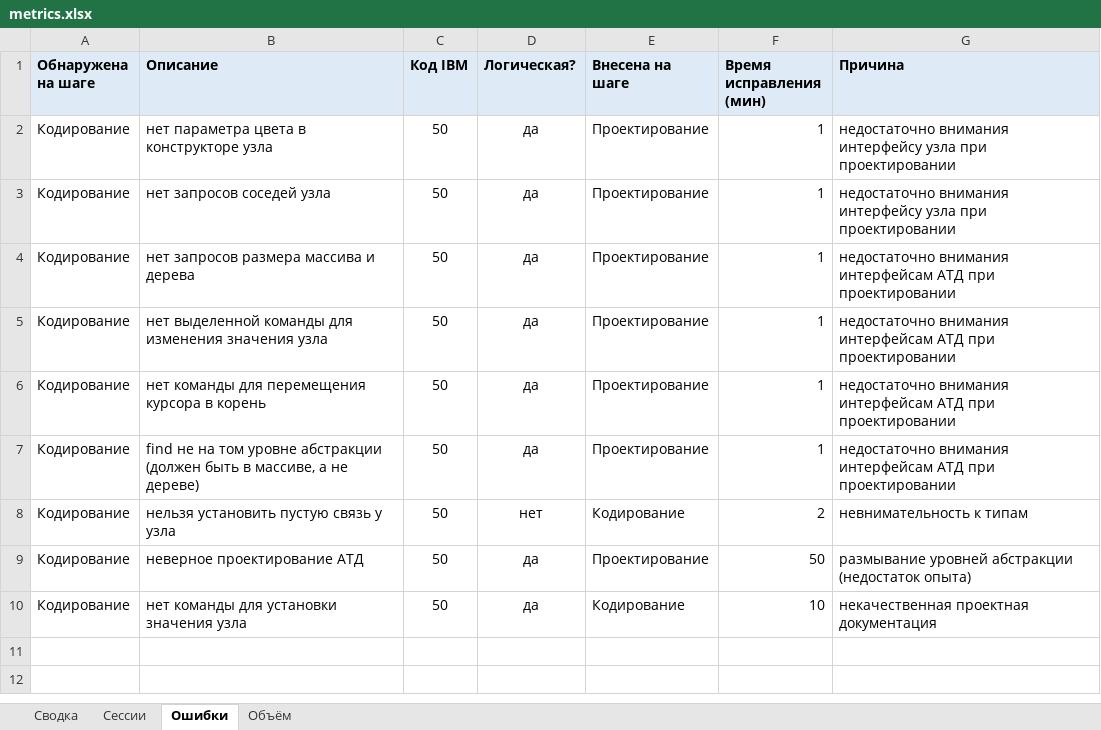
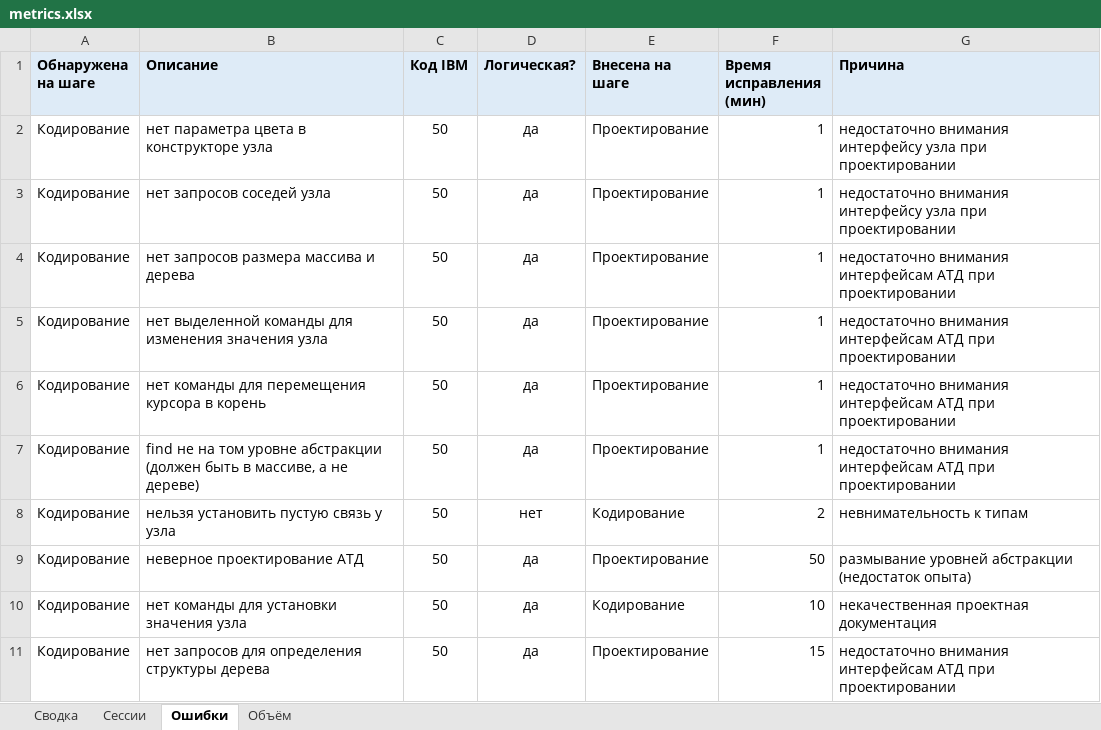
Before and after one commit to MaksimZh/ooap1, an Excel workbook: 08_assoc_array/metrics.xlsx, sheet Ошибки, drawn as a sheet; values as stored, in another font and other column widths than the file's, no borders; the diff names each change by its address in the sheet, - before the commit and + after, or states it on an @@ line.

```diff
--- a/08_assoc_array/metrics.xlsx (sheet Ошибки)
+++ b/08_assoc_array/metrics.xlsx (sheet Ошибки)
+row 11: Кодирование | нет запросов для определения структуры дерева | 50 | да | Проектирование | 15 | недостаточно внимания интерфейсам АТД при проектировании
```
Also changed, not shown: sheet Сводка, sheet Сессии, 2 other files.
